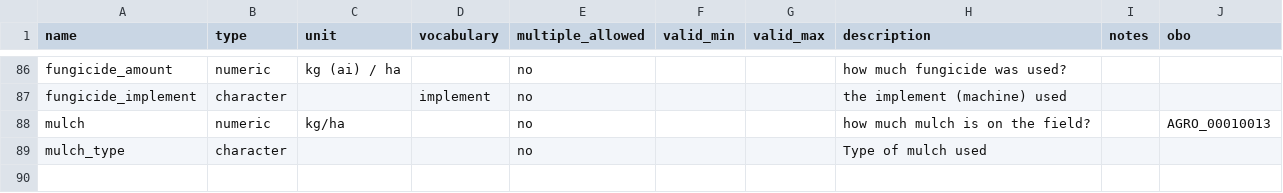
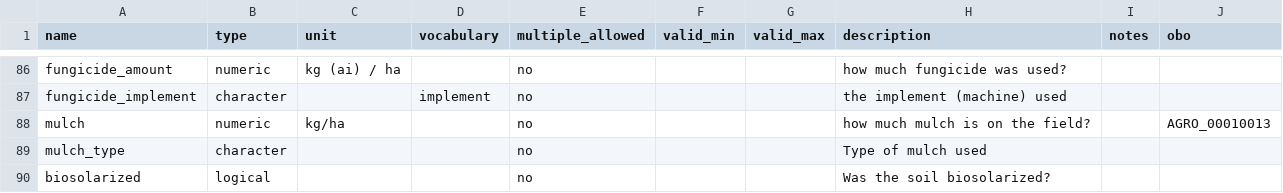
Before and after one commit to controvoc/terminag, a CSV file: variables/variables_management.csv, drawn as a sheet; only a part is shown, gaps mark what is left out.

```diff
--- a/variables/variables_management.csv
+++ b/variables/variables_management.csv
@@ -89 +89,2 @@ mulch,numeric,kg/ha,,no,,,how much mulch is on the field?,,AGRO_00010013
 mulch_type,character,,,no,,,Type of mulch used,,
+biosolarized,logical,,,no,,,Was the soil biosolarized?,,
```
Also changed, not shown: variables/variables_crop.csv.
